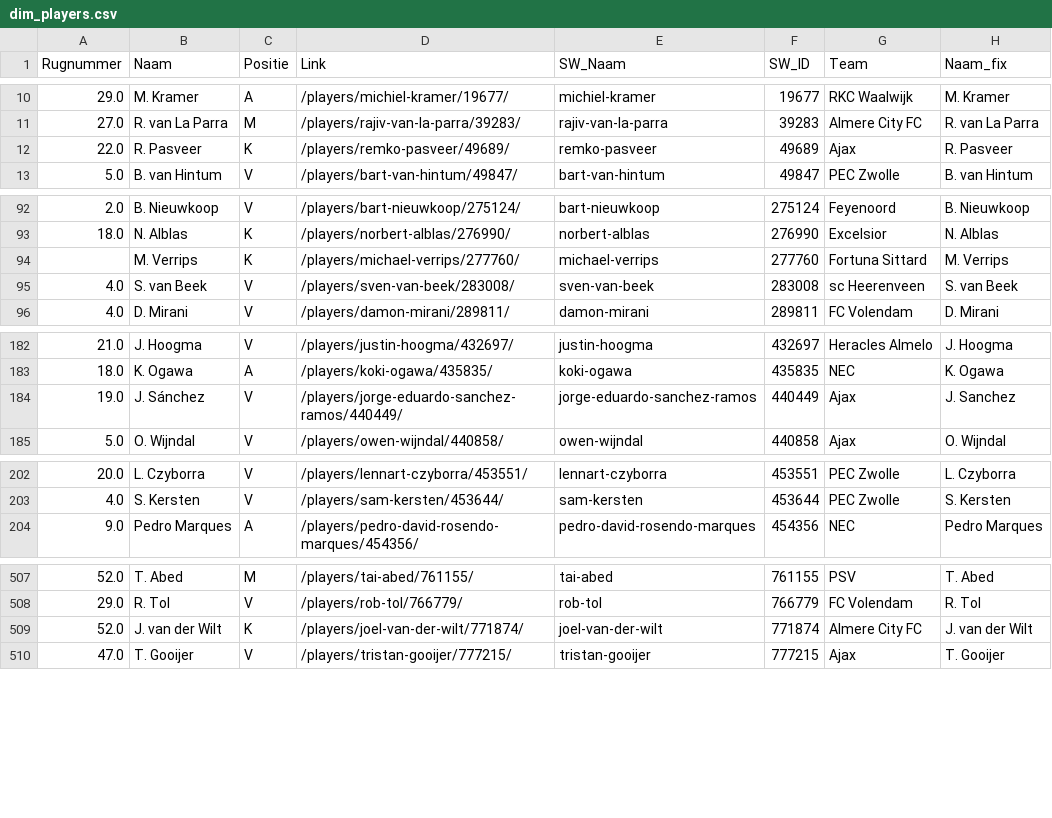
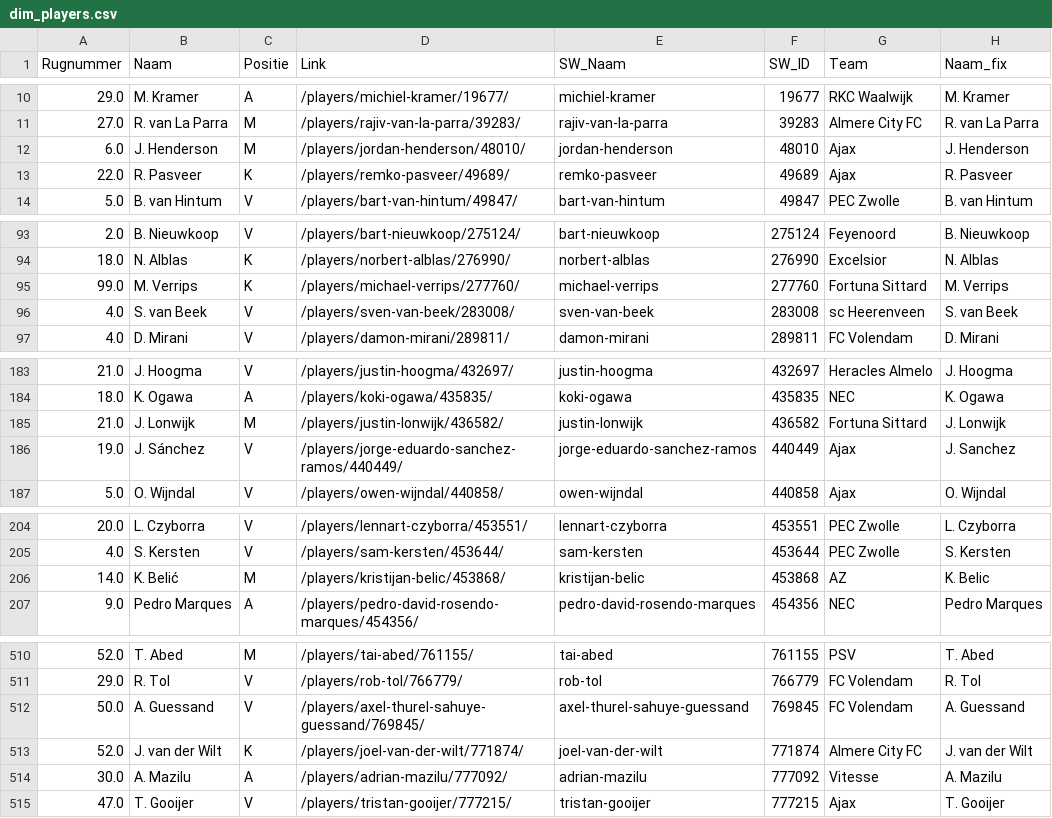
Before and after one commit to mfleuren/sport-scraping, a CSV file: scraper_soccerway/dash/data/dim_players.csv, drawn as a sheet; only a part is shown, gaps mark what is left out; the diff covers the shown part only.

```diff
--- a/scraper_soccerway/dash/data/dim_players.csv
+++ b/scraper_soccerway/dash/data/dim_players.csv
@@ -11,2 +11,3 @@ Rugnummer;Naam;Positie;Link;SW_Naam;SW_ID;Team;Naam_fix
 27.0;R. van La Parra;M;/players/rajiv-van-la-parra/39283/;rajiv-van-la-parra;39283;Almere City FC;R. van La Parra
+6.0;J. Henderson;M;/players/jordan-henderson/48010/;jordan-henderson;48010;Ajax;J. Henderson
 22.0;R. Pasveer;K;/players/remko-pasveer/49689/;remko-pasveer;49689;Ajax;R. Pasveer
@@ -93,3 +94,3 @@ Rugnummer;Naam;Positie;Link;SW_Naam;SW_ID;Team;Naam_fix
 18.0;N. Alblas;K;/players/norbert-alblas/276990/;norbert-alblas;276990;Excelsior;N. Alblas
-;M. Verrips;K;/players/michael-verrips/277760/;michael-verrips;277760;Fortuna Sittard;M. Verrips
+99.0;M. Verrips;K;/players/michael-verrips/277760/;michael-verrips;277760;Fortuna Sittard;M. Verrips
 4.0;S. van Beek;V;/players/sven-van-beek/283008/;sven-van-beek;283008;sc Heerenveen;S. van Beek
@@ -183,2 +184,3 @@ Rugnummer;Naam;Positie;Link;SW_Naam;SW_ID;Team;Naam_fix
 18.0;K. Ogawa;A;/players/koki-ogawa/435835/;koki-ogawa;435835;NEC;K. Ogawa
+21.0;J. Lonwijk;M;/players/justin-lonwijk/436582/;justin-lonwijk;436582;Fortuna Sittard;J. Lonwijk
 19.0;J. Sánchez;V;/players/jorge-eduardo-sanchez-ramos/440449/;jorge-eduardo-sanchez-ramos;440449;Ajax;J. Sanchez
@@ -203,2 +205,3 @@ Rugnummer;Naam;Positie;Link;SW_Naam;SW_ID;Team;Naam_fix
 4.0;S. Kersten;V;/players/sam-kersten/453644/;sam-kersten;453644;PEC Zwolle;S. Kersten
+14.0;K. Belić;M;/players/kristijan-belic/453868/;kristijan-belic;453868;AZ;K. Belic
 9.0;Pedro Marques;A;/players/pedro-david-rosendo-marques/454356/;pedro-david-rosendo-marques;454356;NEC;Pedro Marques
@@ -508,3 +511,5 @@ Rugnummer;Naam;Positie;Link;SW_Naam;SW_ID;Team;Naam_fix
 29.0;R. Tol;V;/players/rob-tol/766779/;rob-tol;766779;FC Volendam;R. Tol
+50.0;A. Guessand;V;/players/axel-thurel-sahuye-guessand/769845/;axel-thurel-sahuye-guessand;769845;FC Volendam;A. Guessand
 52.0;J. van der Wilt;K;/players/joel-van-der-wilt/771874/;joel-van-der-wilt;771874;Almere City FC;J. van der Wilt
+30.0;A. Mazilu;A;/players/adrian-mazilu/777092/;adrian-mazilu;777092;Vitesse;A. Mazilu
 47.0;T. Gooijer;V;/players/tristan-gooijer/777215/;tristan-gooijer;777215;Ajax;T. Gooijer
```
Also changed, not shown: 6 edited cells elsewhere in this file, 4 other files.
